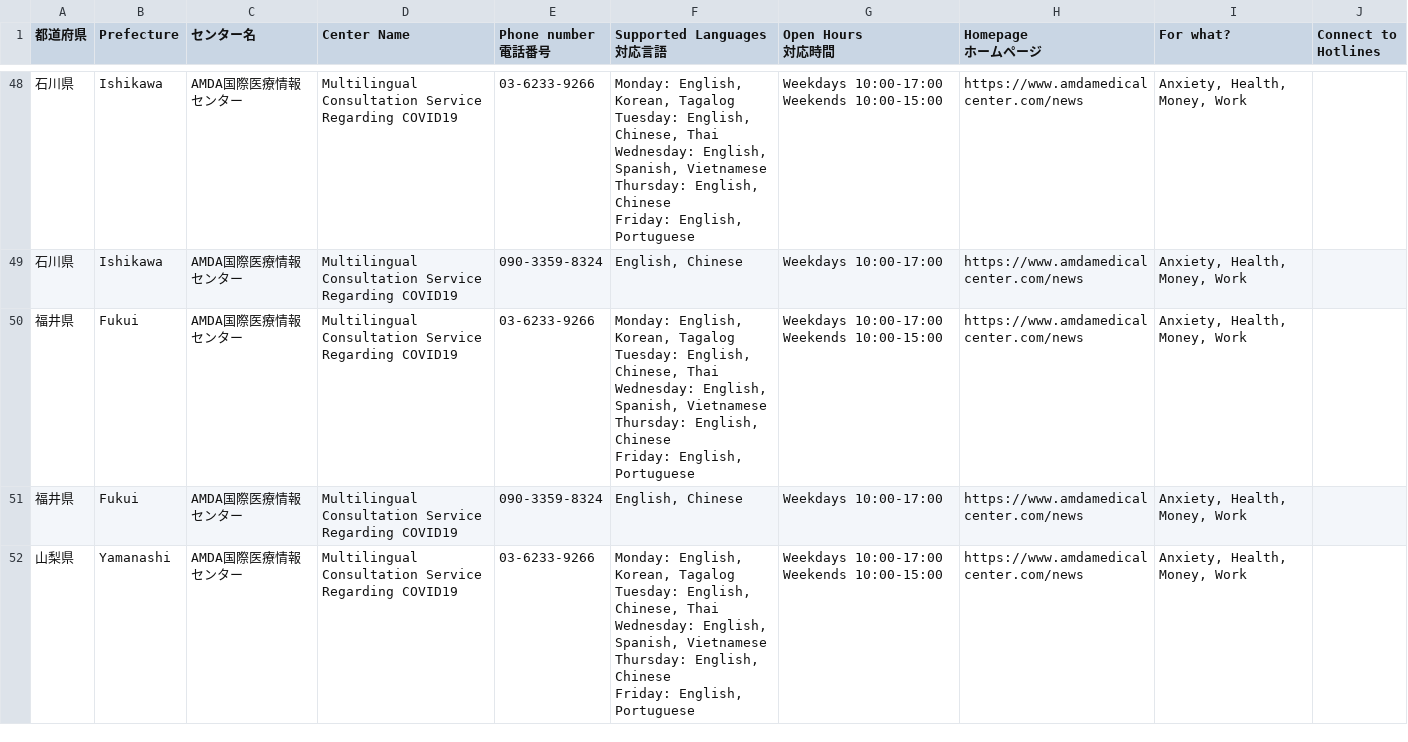
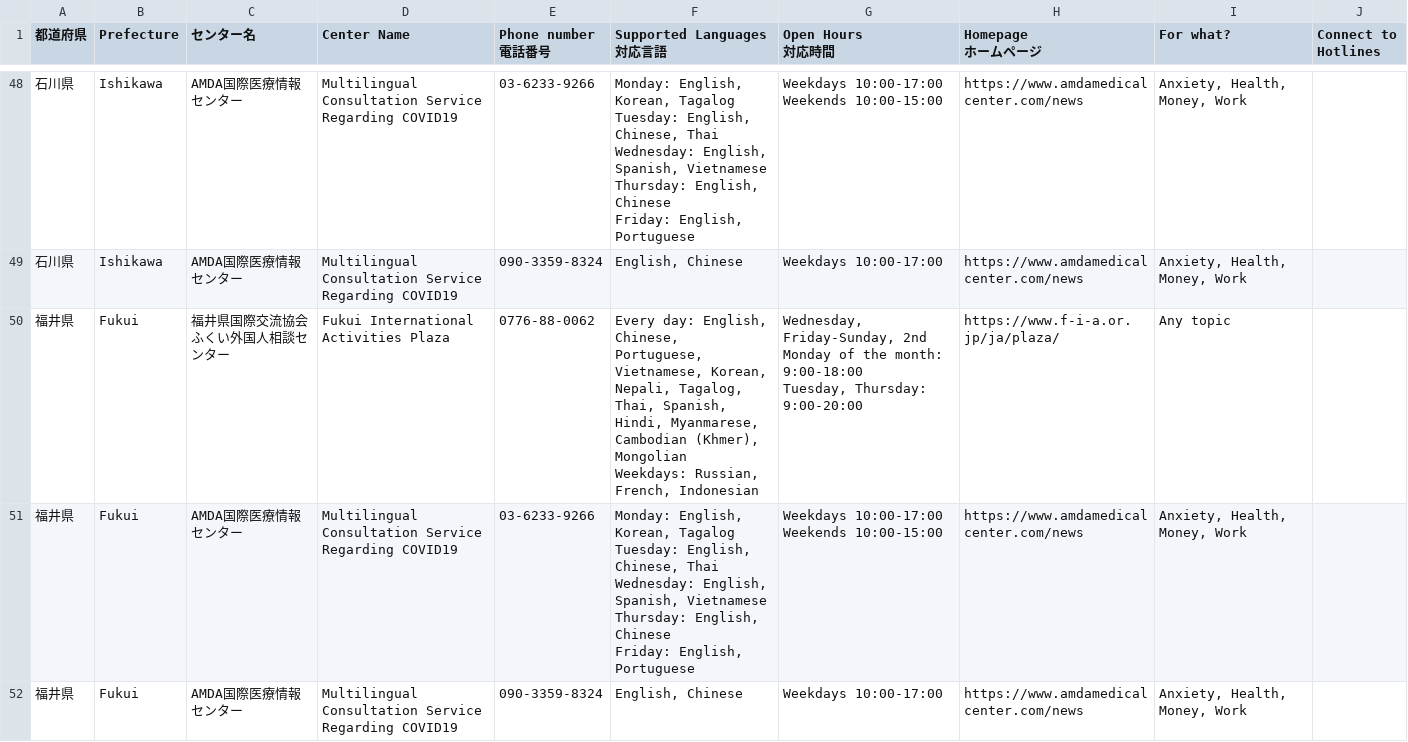
Before and after one commit to underspecified/covid19-hotlines-jp, a CSV file: src/data/support.csv, drawn as a sheet; only a part is shown, gaps mark what is left out; the shorter side is filled out with more unchanged rows; the diff covers the shown part only.

```diff
--- a/src/data/support.csv
+++ b/src/data/support.csv
@@ -163,2 +163,6 @@ Weekends 10:00-15:00",https://www.amdamedicalcenter.com/news,"Anxiety, Health, M
 石川県,Ishikawa,AMDA国際医療情報センター,Multilingual Consultation Service Regarding COVID19,090-3359-8324,"English, Chinese",Weekdays 10:00-17:00,https://www.amdamedicalcenter.com/news,"Anxiety, Health, Money, Work",
+福井県,Fukui,"福井県国際交流協会
+ふくい外国人相談センター",Fukui International Activities Plaza,0776-88-0062,"Every day: English, Chinese, Portuguese, Vietnamese, Korean, Nepali, Tagalog, Thai, Spanish, Hindi, Myanmarese, Cambodian (Khmer), Mongolian
+Weekdays: Russian, French, Indonesian","Wednesday, Friday-Sunday, 2nd Monday of the month: 9:00-18:00
+Tuesday, Thursday: 9:00-20:00",https://www.f-i-a.or.jp/ja/plaza/,Any topic,
 福井県,Fukui,AMDA国際医療情報センター,Multilingual Consultation Service Regarding COVID19,03-6233-9266,"Monday: English, Korean, Tagalog
```
Also changed, not shown: 2 added rows elsewhere in this file, src/data/translations.csv, 4 other files.
